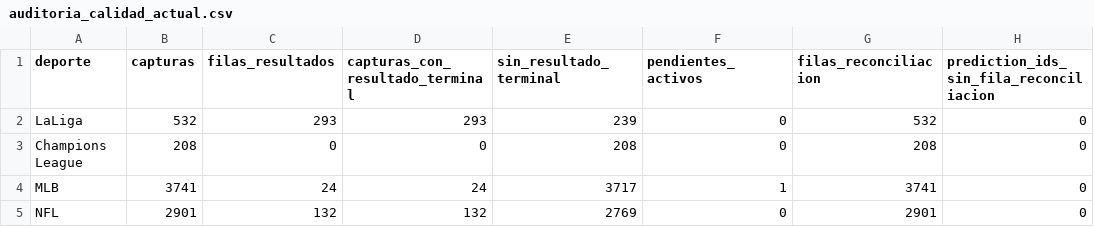
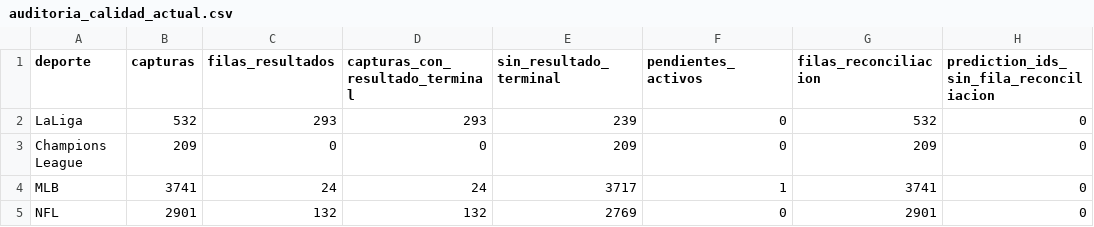
Before and after one commit to fall2606/predicciones, a CSV file: auditoria_calidad_actual.csv, drawn as a sheet; only a part is shown; the diff names each change by its address in the sheet, - before the commit and + after, or states it on an @@ line.

```diff
--- a/auditoria_calidad_actual.csv
+++ b/auditoria_calidad_actual.csv
-B3 (capturas): 208
+B3 (capturas): 209
-E3 (sin_resultado_terminal): 208
+E3 (sin_resultado_terminal): 209
-G3 (filas_reconciliacion): 208
+G3 (filas_reconciliacion): 209
```
Also changed, not shown: auditoria_reconciliacion_actual.csv, mlb_cobertura_por_partido.csv, 6 other files.
